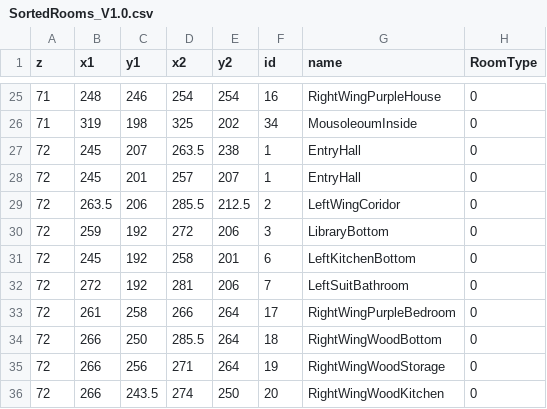
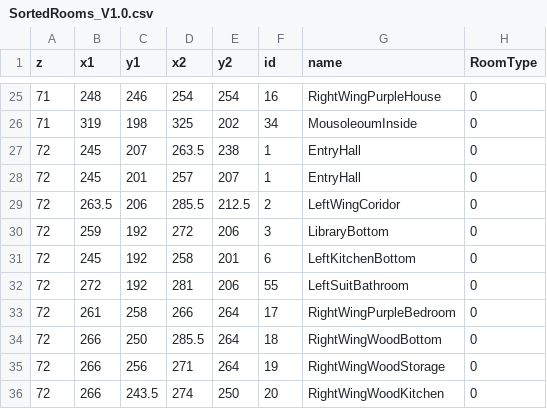
Before and after one commit to AJwgnr/DataScienceInR, a CSV file: res/SortedRooms_V1.0.csv, drawn as a sheet; only a part is shown, gaps mark what is left out.

Commit message:
implementing histogram for time and entries into rooms (buggy)

```diff
--- a/res/SortedRooms_V1.0.csv
+++ b/res/SortedRooms_V1.0.csv
@@ -31,3 +31,3 @@ z,x1,y1,x2,y2,id,name,RoomType
 72,245,192,258,201,6,LeftKitchenBottom,0
-72,272,192,281,206,7,LeftSuitBathroom,0
+72,272,192,281,206,55,LeftSuitBathroom,0
 72,261,258,266,264,17,RightWingPurpleBedroom,0
```
Also changed, not shown: 3 other files.
